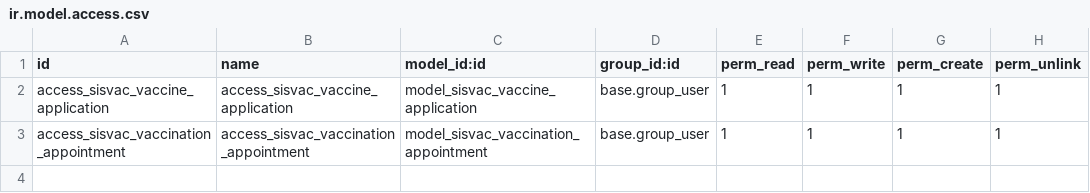
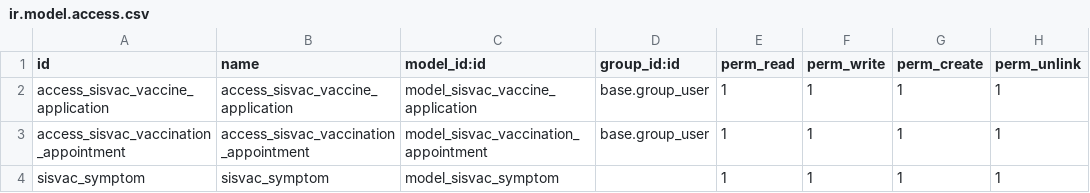
Before and after one commit to ogticrd/sisvac-odoo-modules, a CSV file: sisvac_appointments/security/ir.model.access.csv, drawn as a sheet; the diff names each change by its address in the sheet, - before the commit and + after, or states it on an @@ line.

Commit message:
[IMP] sisvac_appointments: symtom model

```diff
--- a/sisvac_appointments/security/ir.model.access.csv
+++ b/sisvac_appointments/security/ir.model.access.csv
+row 4: sisvac_symptom | sisvac_symptom | model_sisvac_symptom |  | 1 | 1 | 1 | 1
```
Also changed, not shown: 8 other files.
